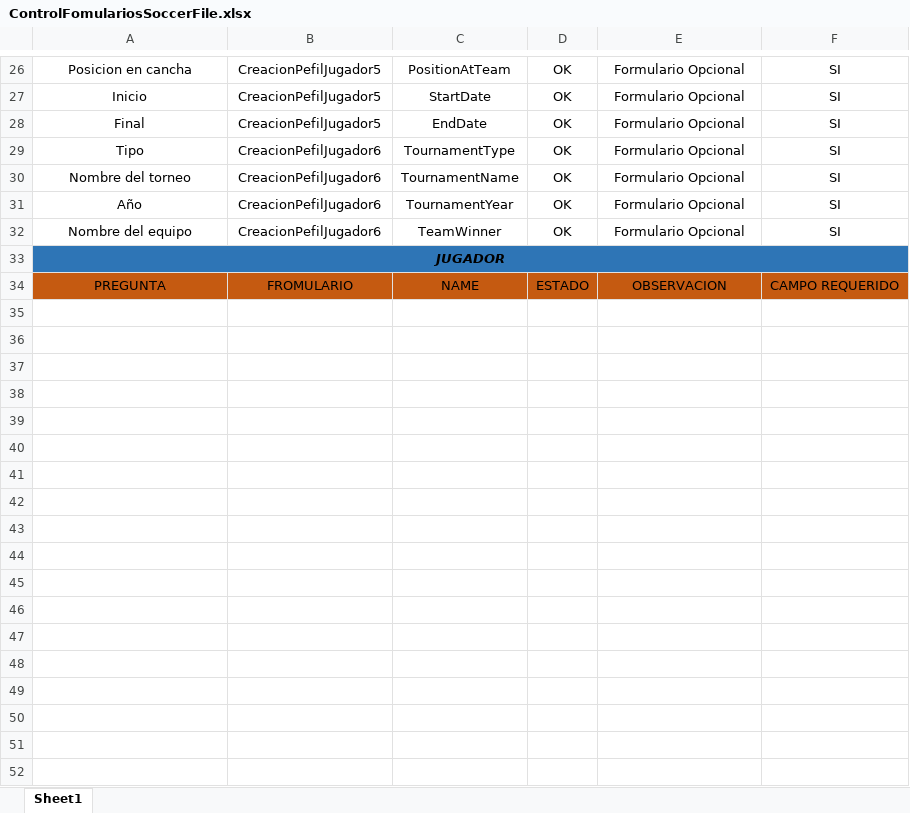
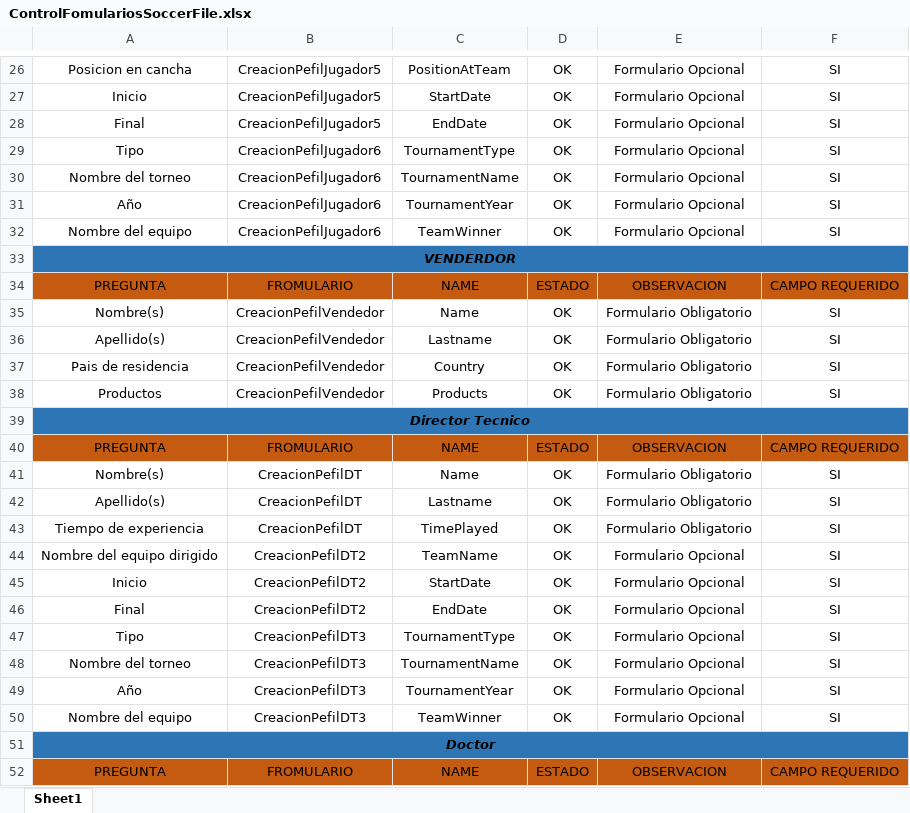
Before and after one commit to chapacua/Estudio, an Excel workbook: Views/Otros/ControlFomulariosSoccerFile.xlsx, sheet Sheet1, drawn as a sheet; only a part is shown, gaps mark what is left out; values as stored, in another font and other column widths than the file's, no borders; the diff covers the shown part only; the diff names each change by its address in the sheet, - before the commit and + after, or states it on an @@ line.

Commit message:
Documentacion Campos

```diff
--- a/Views/Otros/ControlFomulariosSoccerFile.xlsx (sheet Sheet1)
+++ b/Views/Otros/ControlFomulariosSoccerFile.xlsx (sheet Sheet1)
-A33: JUGADOR
+A33: VENDERDOR
+row 35: Nombre(s) | CreacionPefilVendedor | Name | OK | Formulario Obligatorio | SI
+row 36: Apellido(s) | CreacionPefilVendedor | Lastname | OK | Formulario Obligatorio | SI
+row 37: Pais de residencia | CreacionPefilVendedor | Country | OK | Formulario Obligatorio | SI
+row 38: Productos | CreacionPefilVendedor | Products | OK | Formulario Obligatorio | SI
+row 39: Director Tecnico
+row 40: PREGUNTA | FROMULARIO | NAME | ESTADO | OBSERVACION | CAMPO REQUERIDO
+row 41: Nombre(s) | CreacionPefilDT | Name | OK | Formulario Obligatorio | SI
+row 42: Apellido(s) | CreacionPefilDT | Lastname | OK | Formulario Obligatorio | SI
+row 43: Tiempo de experiencia | CreacionPefilDT | TimePlayed | OK | Formulario Obligatorio | SI
+row 44: Nombre del equipo dirigido | CreacionPefilDT2 | TeamName | OK | Formulario Opcional | SI
+row 45: Inicio | CreacionPefilDT2 | StartDate | OK | Formulario Opcional | SI
+row 46: Final | CreacionPefilDT2 | EndDate | OK | Formulario Opcional | SI
+row 47: Tipo | CreacionPefilDT3 | TournamentType | OK | Formulario Opcional | SI
+row 48: Nombre del torneo | CreacionPefilDT3 | TournamentName | OK | Formulario Opcional | SI
+row 49: Año | CreacionPefilDT3 | TournamentYear | OK | Formulario Opcional | SI
+row 50: Nombre del equipo | CreacionPefilDT3 | TeamWinner | OK | Formulario Opcional | SI
+row 51: Doctor
+row 52: PREGUNTA | FROMULARIO | NAME | ESTADO | OBSERVACION | CAMPO REQUERIDO
```
Also changed, not shown: 14 added rows elsewhere in this sheet, 6 other files.
